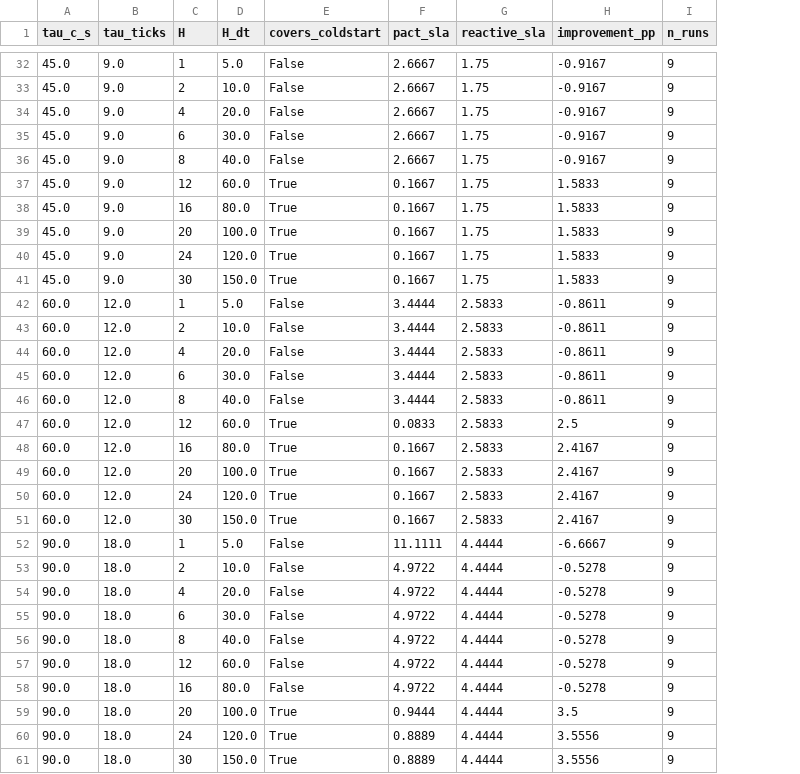
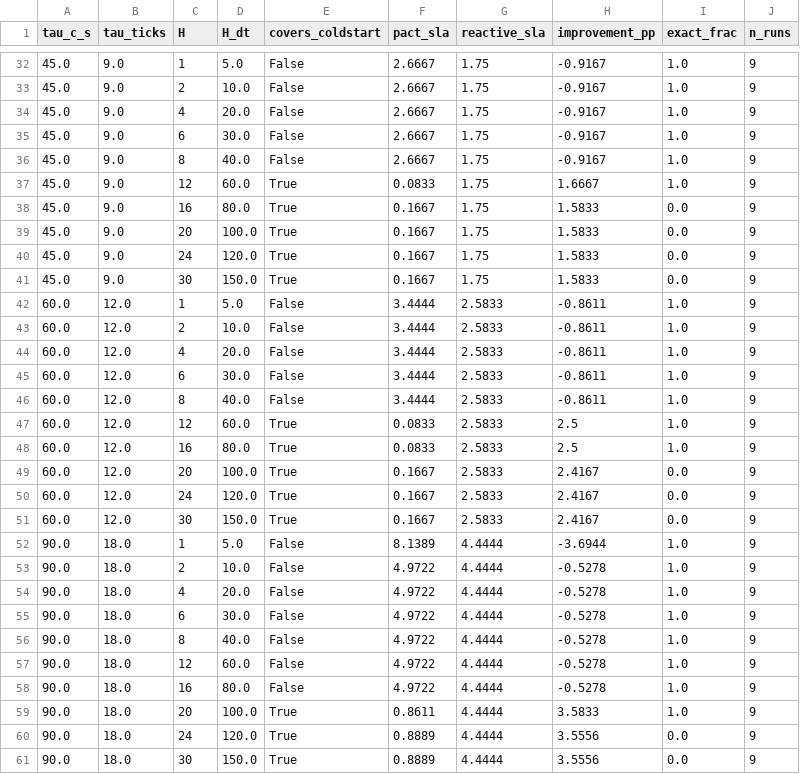
Before and after one commit to WannaLearnCodingForFun/pact-predictive-autoscaling, a CSV file: results/e5_horizon_law.csv, drawn as a sheet; only a part is shown, gaps mark what is left out; the diff covers the shown part only; the diff names each change by its address in the sheet, - before the commit and + after, or states it on an @@ line.

```diff
--- a/results/e5_horizon_law.csv
+++ b/results/e5_horizon_law.csv
+column I (exact_frac), rows 32-61: 1.0 | 1.0 | 1.0 | 1.0 | 1.0 | 1.0 | 0.0 | 0.0 | 0.0 | 0.0 | 1.0 | 1.0 | 1.0 | 1.0 | 1.0 | 1.0 | 1.0 | 0.0 | 0.0 | 0.0 | 1.0 | 1.0 | 1.0 | 1.0 | 1.0 | 1.0 | 1.0 | 1.0 | 0.0 | 0.0
-F37 (pact_sla): 0.1667
+F37 (pact_sla): 0.0833
-H37 (improvement_pp): 1.5833
+H37 (improvement_pp): 1.6667
-F48 (pact_sla): 0.1667
+F48 (pact_sla): 0.0833
-H48 (improvement_pp): 2.4167
+H48 (improvement_pp): 2.5
-F52 (pact_sla): 11.1111
+F52 (pact_sla): 8.1389
-H52 (improvement_pp): -6.6667
+H52 (improvement_pp): -3.6944
-F59 (pact_sla): 0.9444
+F59 (pact_sla): 0.8611
-H59 (improvement_pp): 3.5
+H59 (improvement_pp): 3.5833
```
Also changed, not shown: 32 edited cells elsewhere in this file, results/e6_frontier.csv, 3 other files.
